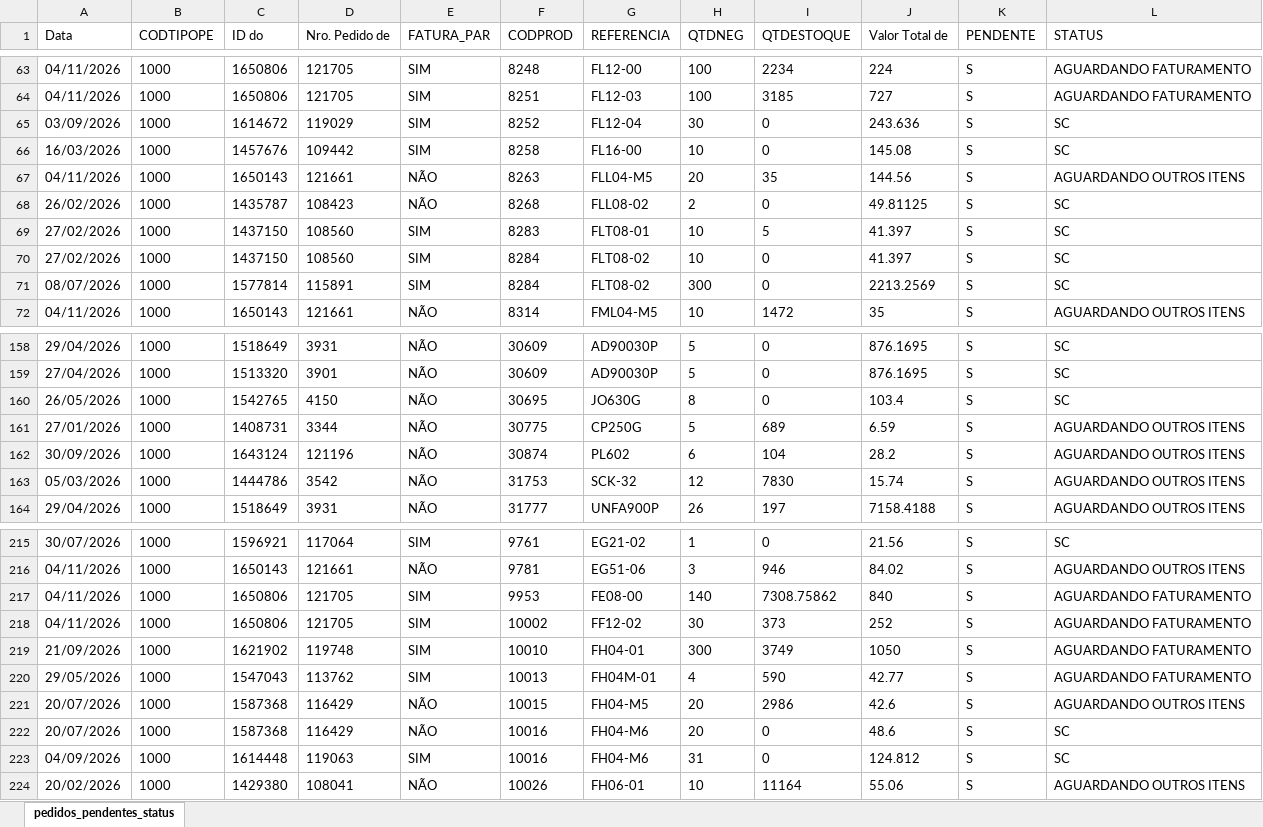
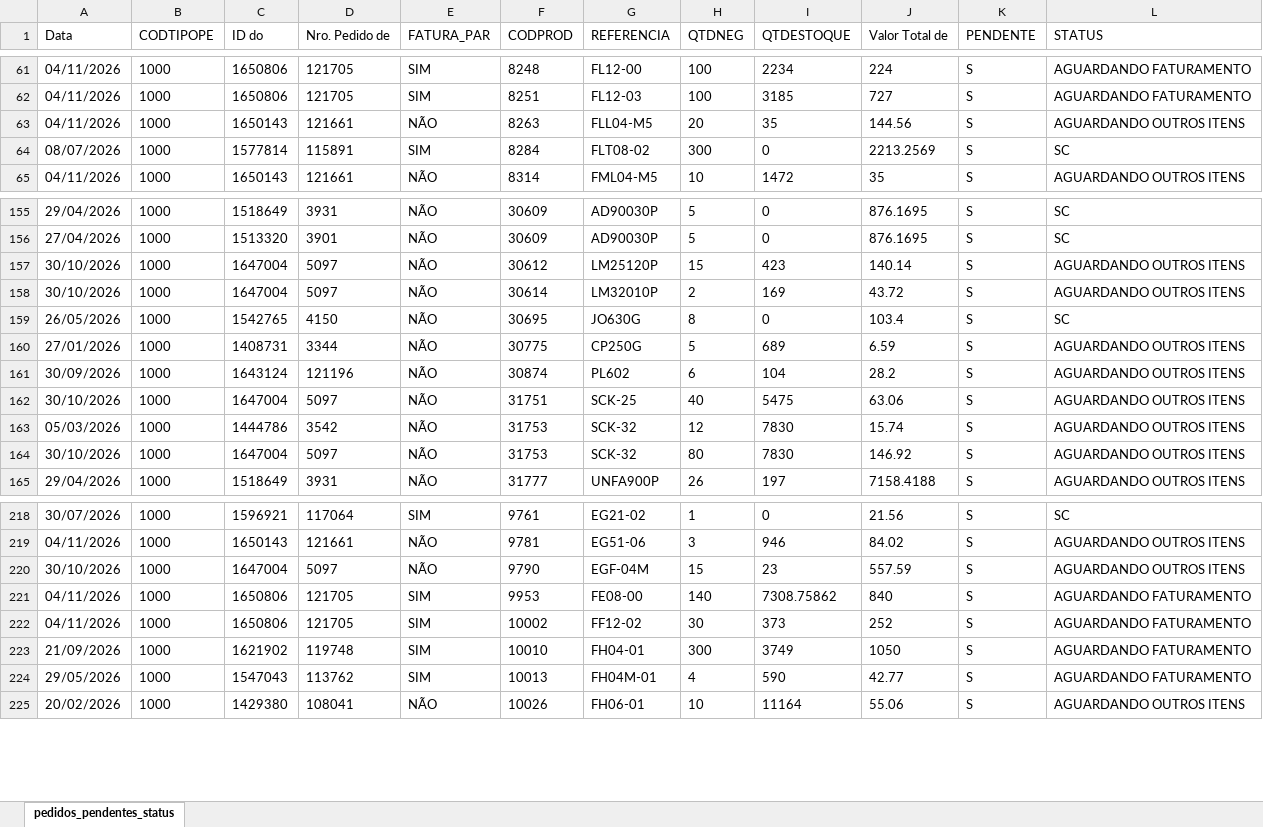
Before and after one commit to ghpcimp-wq/itens-pendentes, an Excel workbook: data/PEDIDOS_PENDENTES.xlsx, sheet pedidos_pendentes_status, drawn as a sheet; only a part is shown, gaps mark what is left out; values as stored, in another font and other column widths than the file's, no borders; charts and pictures not drawn; removed rows and columns are numbered as before the commit, all else as after; the diff covers the shown part only; the diff names each change by its address in the sheet, - before the commit and + after, or states it on an @@ line.

Commit message:
Atualiza pedidos pendentes 05/11/2026 17:01

```diff
--- a/data/PEDIDOS_PENDENTES.xlsx (sheet pedidos_pendentes_status)
+++ b/data/PEDIDOS_PENDENTES.xlsx (sheet pedidos_pendentes_status)
-row 65: 03/09/2026 | 1000 | 1614672 | 119029 | SIM | 8252 | FL12-04 | 30 | 0 | 243.636 | S | SC
-row 66: 16/03/2026 | 1000 | 1457676 | 109442 | SIM | 8258 | FL16-00 | 10 | 0 | 145.08 | S | SC
-row 68: 26/02/2026 | 1000 | 1435787 | 108423 | NÃO | 8268 | FLL08-02 | 2 | 0 | 49.81125 | S | SC
-row 69: 27/02/2026 | 1000 | 1437150 | 108560 | SIM | 8283 | FLT08-01 | 10 | 5 | 41.397 | S | SC
-row 70: 27/02/2026 | 1000 | 1437150 | 108560 | SIM | 8284 | FLT08-02 | 10 | 0 | 41.397 | S | SC
+row 157: 30/10/2026 | 1000 | 1647004 | 5097 | NÃO | 30612 | LM25120P | 15 | 423 | 140.14 | S | AGUARDANDO OUTROS ITENS
+row 158: 30/10/2026 | 1000 | 1647004 | 5097 | NÃO | 30614 | LM32010P | 2 | 169 | 43.72 | S | AGUARDANDO OUTROS ITENS
+row 162: 30/10/2026 | 1000 | 1647004 | 5097 | NÃO | 31751 | SCK-25 | 40 | 5475 | 63.06 | S | AGUARDANDO OUTROS ITENS
+row 164: 30/10/2026 | 1000 | 1647004 | 5097 | NÃO | 31753 | SCK-32 | 80 | 7830 | 146.92 | S | AGUARDANDO OUTROS ITENS
+row 220: 30/10/2026 | 1000 | 1647004 | 5097 | NÃO | 9790 | EGF-04M | 15 | 23 | 557.59 | S | AGUARDANDO OUTROS ITENS
-row 221: 20/07/2026 | 1000 | 1587368 | 116429 | NÃO | 10015 | FH04-M5 | 20 | 2986 | 42.6 | S | AGUARDANDO OUTROS ITENS
-row 222: 20/07/2026 | 1000 | 1587368 | 116429 | NÃO | 10016 | FH04-M6 | 20 | 0 | 48.6 | S | SC
-row 223: 04/09/2026 | 1000 | 1614448 | 119063 | SIM | 10016 | FH04-M6 | 31 | 0 | 124.812 | S | SC
```
Also changed, not shown: 15 added rows, 54 removed rows and 12 edited cells elsewhere in this sheet.
